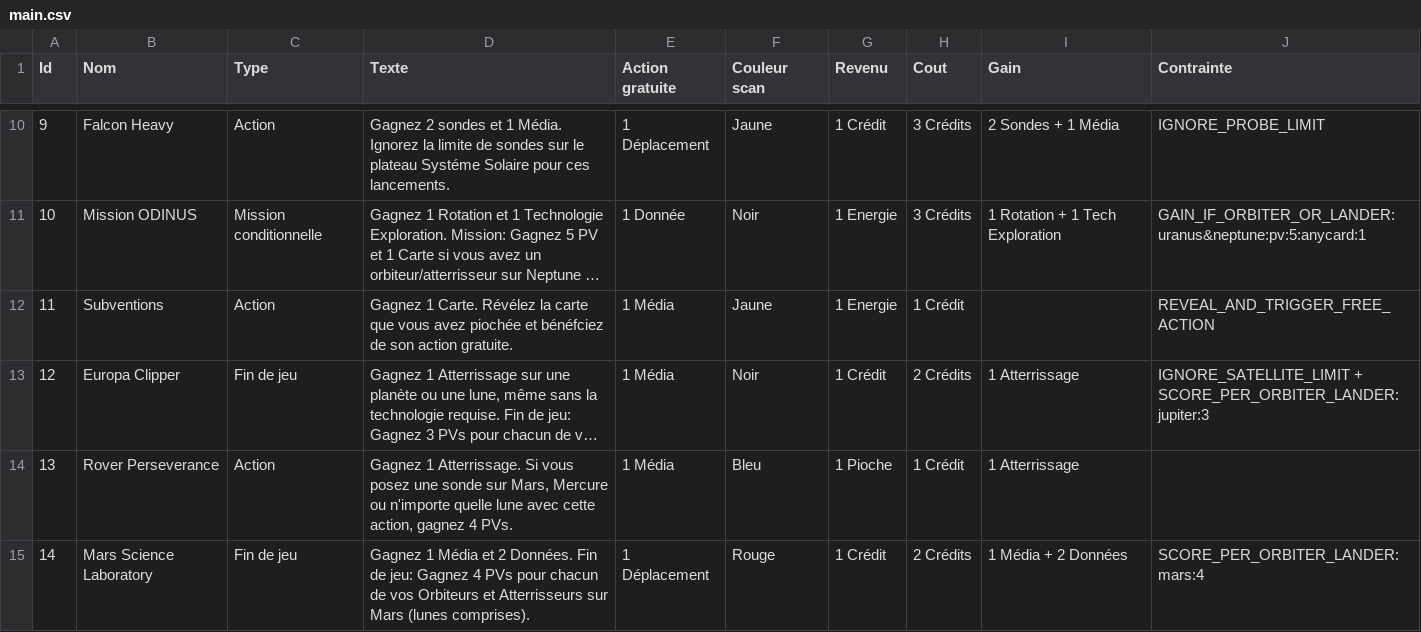
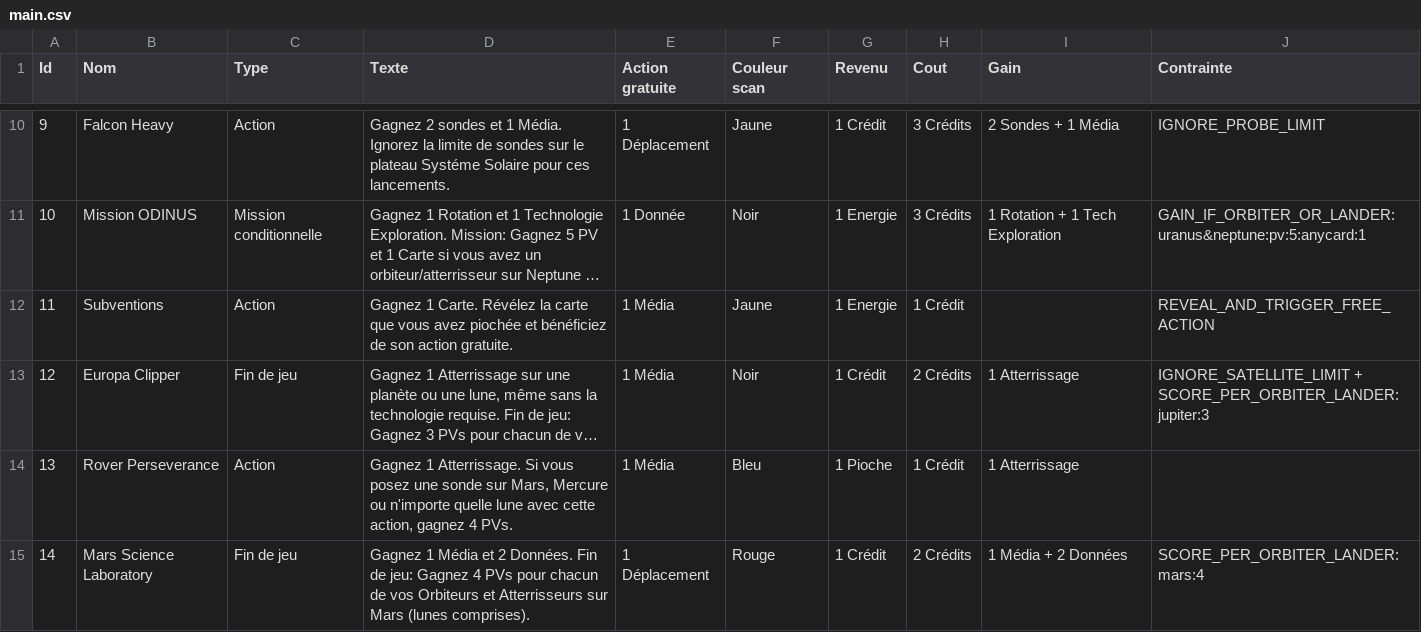
Before and after one commit to jhurstel/SETI, a CSV file: public/cards/main.csv, drawn as a sheet; only a part is shown, gaps mark what is left out; long unchanged cells end in …; the diff names each change by its address in the sheet, - before the commit and + after, or states it on an @@ line.

```diff
--- a/public/cards/main.csv
+++ b/public/cards/main.csv
-D12 (Texte): …piochée et bénéfciez de son…
+D12 (Texte): …piochée et bénéficiez de son…
```
Also changed, not shown: 9 other files.
